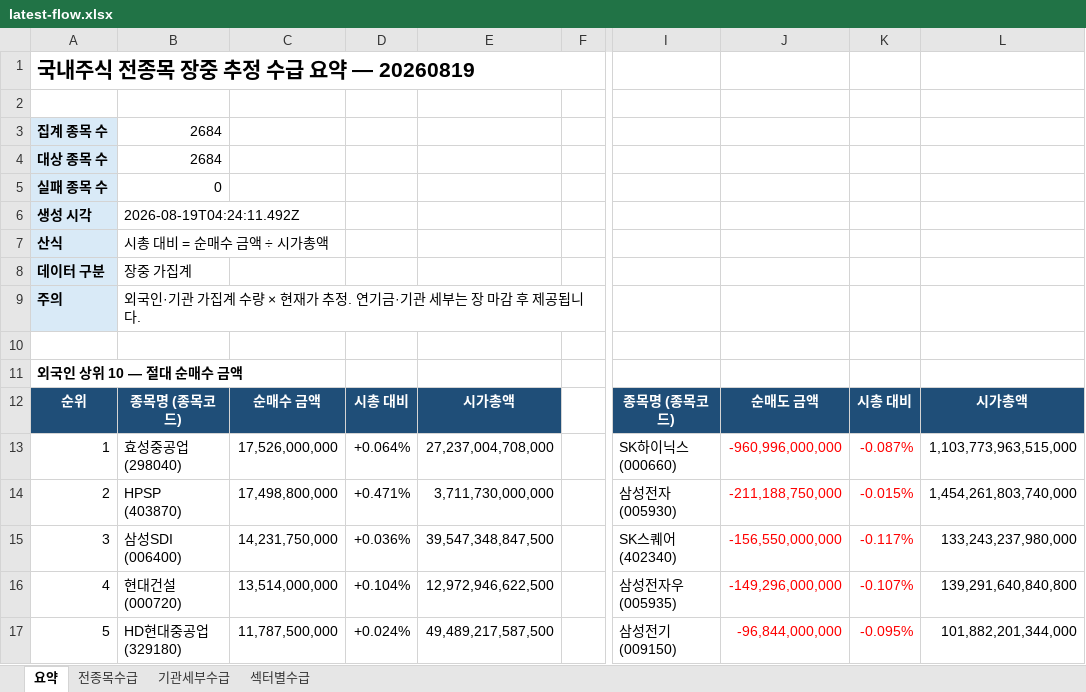
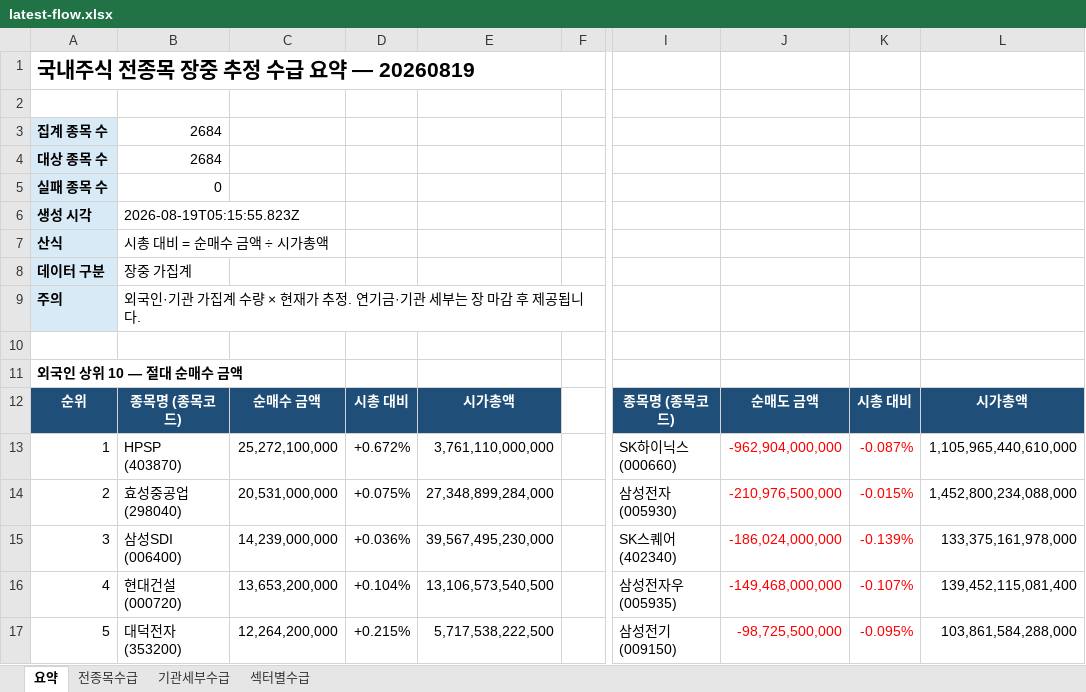
Before and after one commit to HeeChaNY/stock-market-dashboards, an Excel workbook: dashboard/latest-flow.xlsx, sheet 요약, drawn as a sheet; only a part is shown, gaps mark what is left out; values as stored, in another font and other column widths than the file's, no borders; the diff covers the shown part only; the diff names each change by its address in the sheet, - before the commit and + after, or states it on an @@ line.

```diff
--- a/dashboard/latest-flow.xlsx (sheet 요약)
+++ b/dashboard/latest-flow.xlsx (sheet 요약)
-B6: 2026-08-19T04:24:11.492Z
+B6: 2026-08-19T05:15:55.823Z
-B13: 효성중공업 (298040)
+B13: HPSP (403870)
-C13: 17,526,000,000
+C13: 25,272,100,000
-D13: +0.064%
+D13: +0.672%
-E13: 27,237,004,708,000
+E13: 3,761,110,000,000
-J13: -960,996,000,000
+J13: -962,904,000,000
-L13: 1,103,773,963,515,000
+L13: 1,105,965,440,610,000
-B14: HPSP (403870)
+B14: 효성중공업 (298040)
-C14: 17,498,800,000
+C14: 20,531,000,000
-D14: +0.471%
+D14: +0.075%
-E14: 3,711,730,000,000
+E14: 27,348,899,284,000
-J14: -211,188,750,000
+J14: -210,976,500,000
-L14: 1,454,261,803,740,000
+L14: 1,452,800,234,088,000
-C15: 14,231,750,000
+C15: 14,239,000,000
-E15: 39,547,348,847,500
+E15: 39,567,495,230,000
-J15: -156,550,000,000
+J15: -186,024,000,000
-K15: -0.117%
+K15: -0.139%
-L15: 133,243,237,980,000
+L15: 133,375,161,978,000
-C16: 13,514,000,000
+C16: 13,653,200,000
-E16: 12,972,946,622,500
+E16: 13,106,573,540,500
-J16: -149,296,000,000
+J16: -149,468,000,000
-L16: 139,291,640,840,800
+L16: 139,452,115,081,400
-B17: HD현대중공업 (329180)
+B17: 대덕전자 (353200)
-C17: 11,787,500,000
+C17: 12,264,200,000
-D17: +0.024%
+D17: +0.215%
-E17: 49,489,217,587,500
+E17: 5,717,538,222,500
-J17: -96,844,000,000
+J17: -98,725,500,000
-L17: 101,882,201,344,000
+L17: 103,861,584,288,000
```
Also changed, not shown: 14 added rows, 14 removed rows and 115 edited cells elsewhere in this sheet, sheet 전종목수급, sheet 기관세부수급, sheet 섹터별수급, 1 other file.
